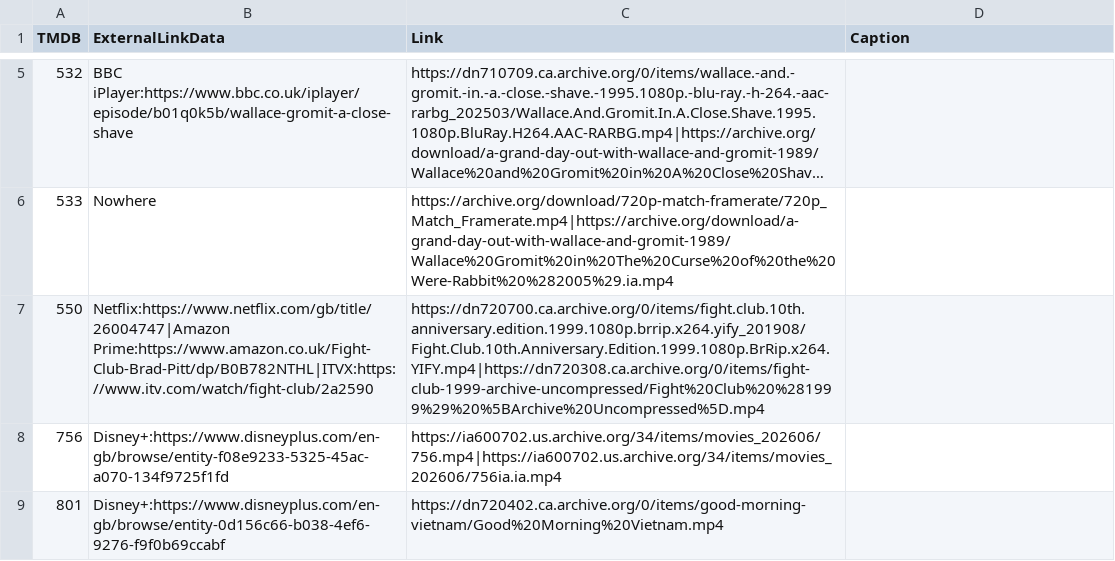
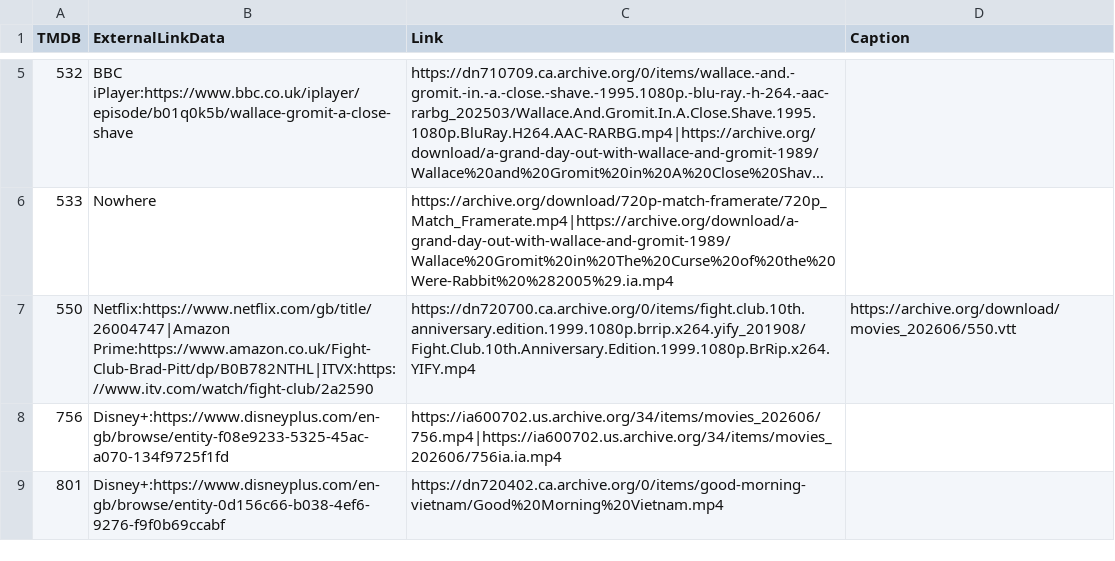
Before and after one commit to alfredawakeford/AlfredsEpicMovieApp, a CSV file: movielinks.csv, drawn as a sheet; only a part is shown, gaps mark what is left out; long unchanged cells end in ….

Commit message:
Update movielinks.csv

```diff
--- a/movielinks.csv
+++ b/movielinks.csv
@@ -6,3 +6,3 @@ TMDB,ExternalLinkData,Link,Caption
 533,Nowhere,https://archive.org/download/720p-match-framerate/720p_Match_Framerate.mp4|https://archive.org/download/a-grand-day-out-with-wallace-and-gromit-1989/Wallace%20Gromit%20in%20The%20Curse%20of%20the%20Were-Rabbit%20%282005%29.ia.mp4,
-550,Netflix:https://www.netflix.com/gb/title/26004747|Amazon Prime:https://www.amazon.co.uk/Fight-Club-Brad-Pitt/dp/B0B782NTHL|ITVX:https://www.itv.com/watch/fight-club/2a2590,https://dn720700.ca.archive.org/0/items/fight.club.10th.anniversary.edition.1999.1080p.brrip.x264.yify_201908/Fight.Club.10th.Anniversary.Edition.1999.1080p.BrRip.x264.YIFY.mp4|https://dn720308.ca.archive.org/0/items/fight-club-1999-archive-uncompressed/Fight%20Club%20%281999%29%20%5BArchive%20Uncompressed%5D.mp4,
+550,Netflix:https://www.netflix.com/gb/title/26004747|Amazon Prime:https://www.amazon.co.uk/Fight-Club-Brad-Pitt/dp/B0B782NTHL|ITVX:https://www.itv.com/watch/fight-club/2a2590,https://dn720700.ca.archive.org/0/items/fight.club.10th.anniversary.edition.1999.1080p.brrip.x264.yify_201908/Fight.Club.10th.Anniversary.Edition.1999.1080p.BrRip.x264.YIFY.mp4,https://archive.org/download/movies_202606/550.vtt
 756,Disney+:https://www.disneyplus.com/en-gb/browse/entity-f08e9233-5325-45ac-a070-134f9725f1fd,https://ia600702.us.archive.org/34/items/movies_202606/756.mp4|https://ia600702.us.archive.org/34/items/movies_202606/756ia.ia.mp4,
```
